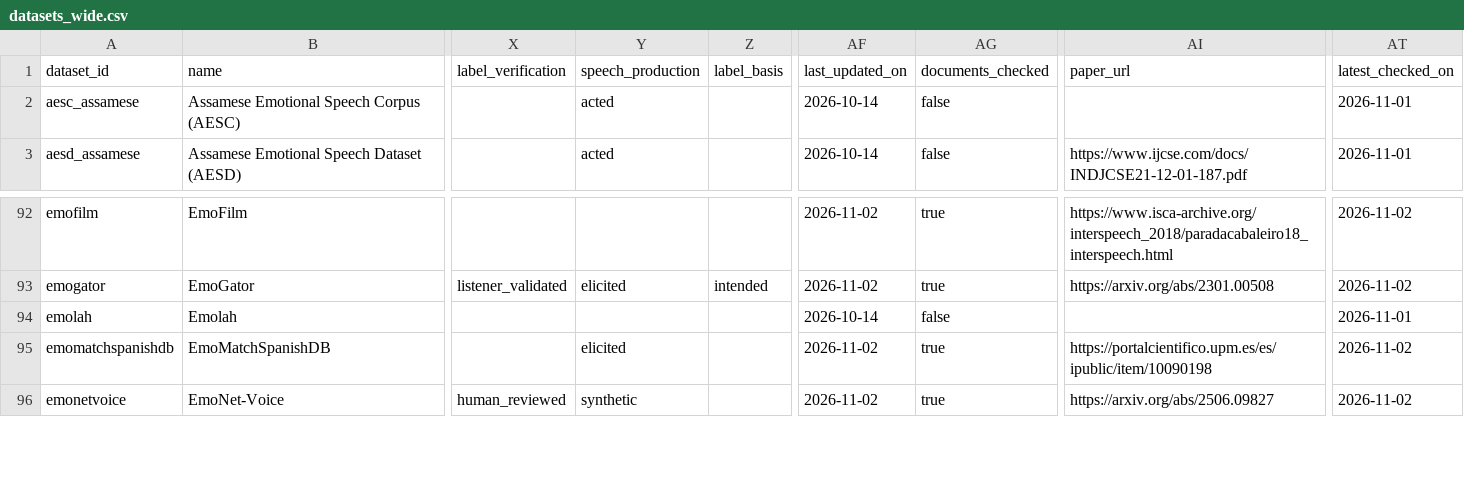
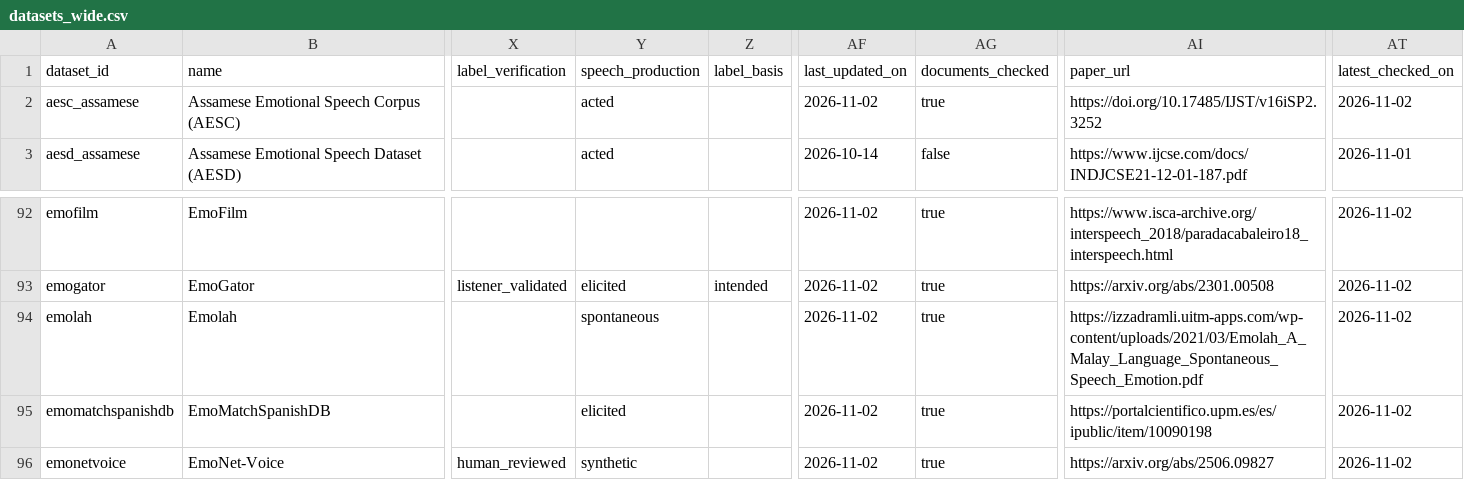
Before and after one commit to itoten/ser_dataset_db, a CSV file: views/datasets_wide.csv, drawn as a sheet; only a part is shown, gaps mark what is left out; the diff names each change by its address in the sheet, - before the commit and + after, or states it on an @@ line.

```diff
--- a/views/datasets_wide.csv
+++ b/views/datasets_wide.csv
-AF2 (last_updated_on): 2026-10-14
+AF2 (last_updated_on): 2026-11-02
-AG2 (documents_checked): false
+AG2 (documents_checked): true
-AI2 (paper_url): (empty)
+AI2 (paper_url): https://doi.org/10.17485/IJST/v16iSP2.3252
-AT2 (latest_checked_on): 2026-11-01
+AT2 (latest_checked_on): 2026-11-02
-Y94 (speech_production): (empty)
+Y94 (speech_production): spontaneous
-AF94 (last_updated_on): 2026-10-14
+AF94 (last_updated_on): 2026-11-02
-AG94 (documents_checked): false
+AG94 (documents_checked): true
-AI94 (paper_url): (empty)
+AI94 (paper_url): https://izzadramli.uitm-apps.com/wp-content/uploads/2021/03/Emolah_A_Malay_Language_Spontaneous_Speech_Emotion.pdf
-AT94 (latest_checked_on): 2026-11-01
+AT94 (latest_checked_on): 2026-11-02
```
Also changed, not shown: data/dataset_sources.csv, data/datasets.csv, 2 other files.
